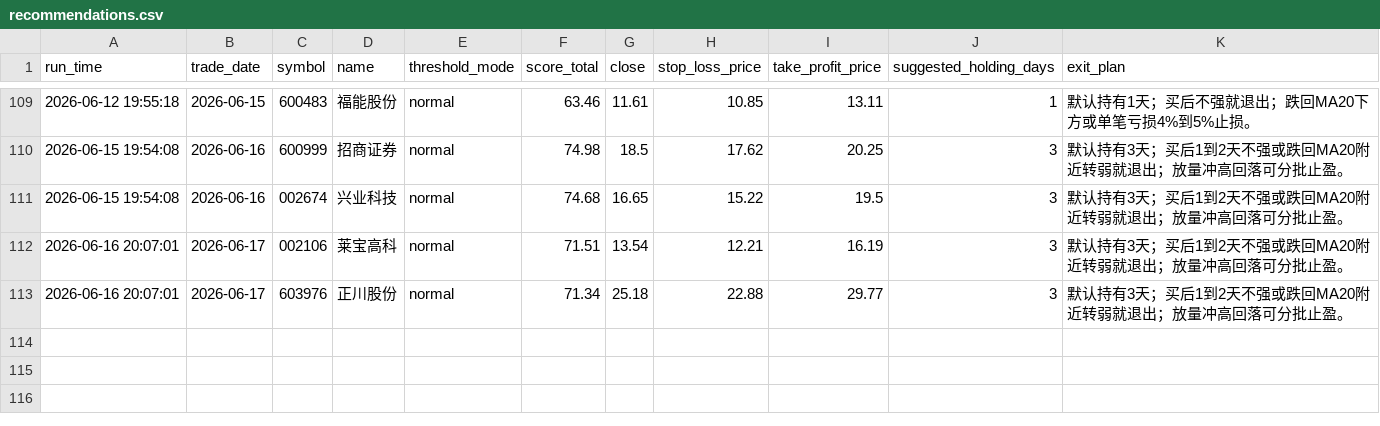
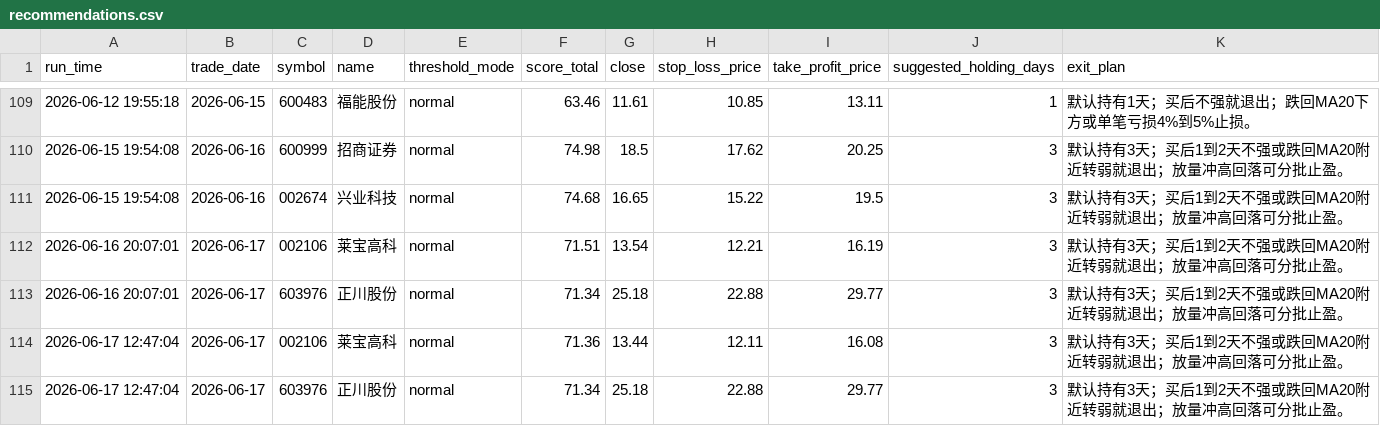
Before and after one commit to wuweiyuan/facai, a CSV file: reports/recommendations.csv, drawn as a sheet; only a part is shown, gaps mark what is left out.

```diff
--- a/reports/recommendations.csv
+++ b/reports/recommendations.csv
@@ -113 +113,3 @@ run_time,trade_date,symbol,name,threshold_mode,score_total,close,stop_loss_price
 2026-06-16 20:07:01,2026-06-17,603976,正川股份,normal,71.34,25.18,22.88,29.77,3,默认持有3天；买后1到2天不强或跌回MA20附近转弱就退出；放量冲高回落可分批止盈。
+2026-06-17 12:47:04,2026-06-17,002106,莱宝高科,normal,71.36,13.44,12.11,16.08,3,默认持有3天；买后1到2天不强或跌回MA20附近转弱就退出；放量冲高回落可分批止盈。
+2026-06-17 12:47:04,2026-06-17,603976,正川股份,normal,71.34,25.18,22.88,29.77,3,默认持有3天；买后1到2天不强或跌回MA20附近转弱就退出；放量冲高回落可分批止盈。
```
Also changed, not shown: reports/adaptive_runs.csv, 5 other files.
